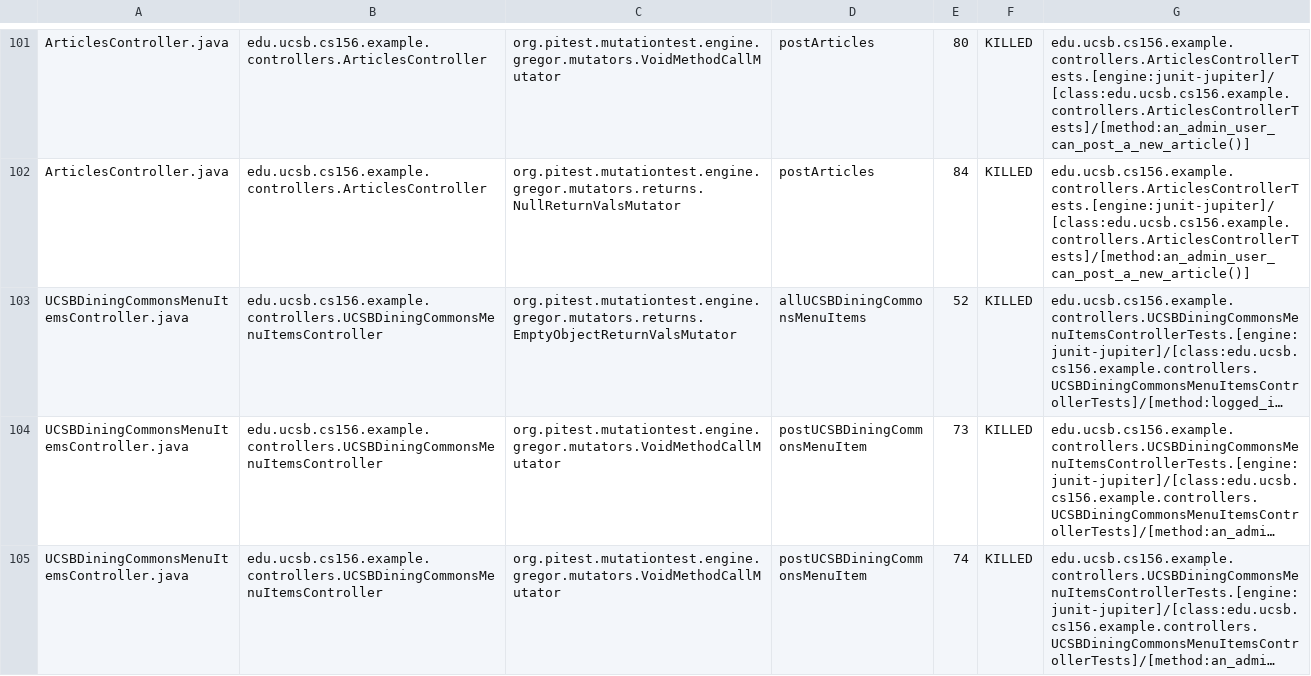
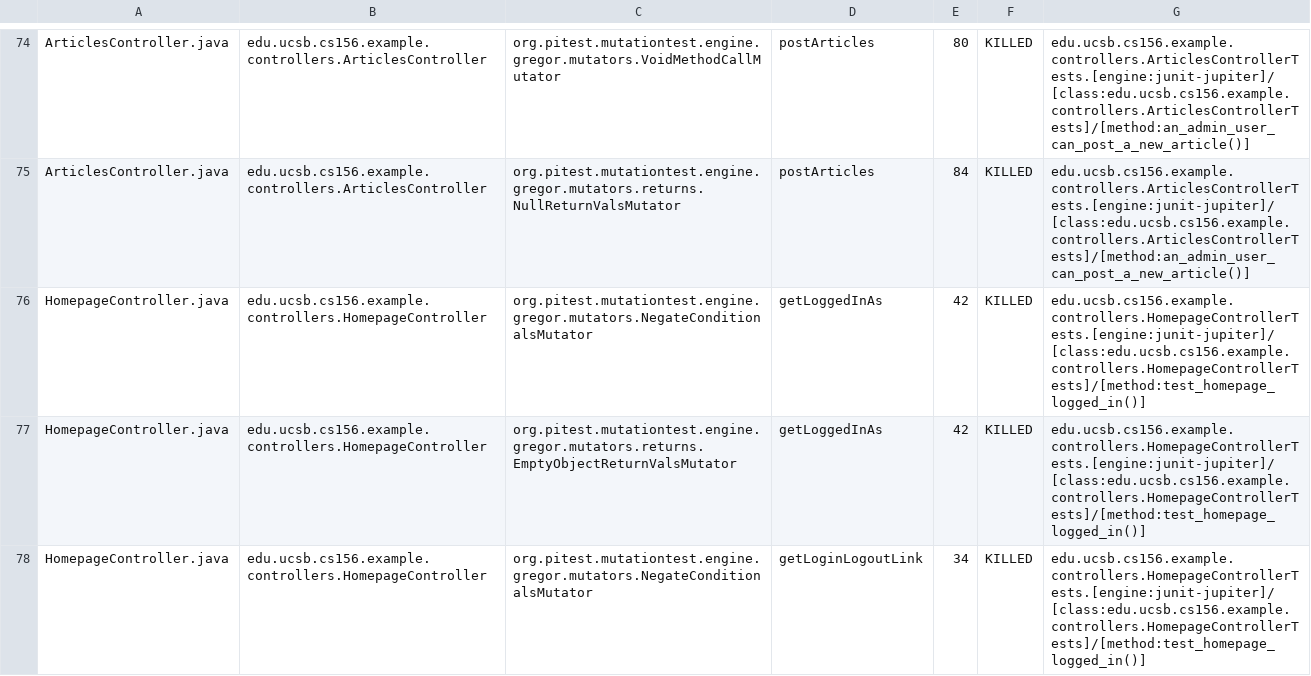
Before and after one commit to ucsb-cs156-s25/team01-s25-12, a CSV file: prs/50/pitest/mutations.csv, drawn as a sheet; only a part is shown, gaps mark what is left out; the shorter side is filled out with more unchanged rows; long unchanged cells end in …; the diff covers the shown part only; the diff names each change by its address in the sheet, - before the commit and + after, or states it on an @@ line.

Commit message:
Deploying to gh-pages from @ ucsb-cs156-s25/team01-s25-12@22822798d01118c2a1629e4180627e4203d3c15d 🚀

```diff
--- a/prs/50/pitest/mutations.csv
+++ b/prs/50/pitest/mutations.csv
+row 76: HomepageController.java | edu.ucsb.cs156.example.controllers.HomepageController | org.pitest.mutationtest.engine.gregor.mutators.NegateConditionalsMutator | getLoggedInAs | 42 | KILLED | edu.ucsb.cs156.example.controllers.HomepageControllerTests.[engine:junit-jupiter]/[class:edu.ucsb.cs156.example.controllers.HomepageControllerTests]/[method:test_homepage_logged_in()]
+row 77: HomepageController.java | edu.ucsb.cs156.example.controllers.HomepageController | org.pitest.mutationtest.engine.gregor.mutators.returns.EmptyObjectReturnValsMutator | getLoggedInAs | 42 | KILLED | edu.ucsb.cs156.example.controllers.HomepageControllerTests.[engine:junit-jupiter]/[class:edu.ucsb.cs156.example.controllers.HomepageControllerTests]/[method:test_homepage_logged_in()]
+row 78: HomepageController.java | edu.ucsb.cs156.example.controllers.HomepageController | org.pitest.mutationtest.engine.gregor.mutators.NegateConditionalsMutator | getLoginLogoutLink | 34 | KILLED | edu.ucsb.cs156.example.controllers.HomepageControllerTests.[engine:junit-jupiter]/[class:edu.ucsb.cs156.example.controllers.HomepageControllerTests]/[method:test_homepage_logged_in()]
```
Also changed, not shown: 5 added rows, 8 removed rows and 58 moved rows elsewhere in this file, 18 other files.
